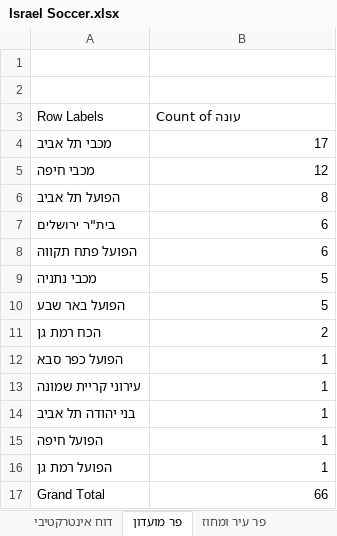
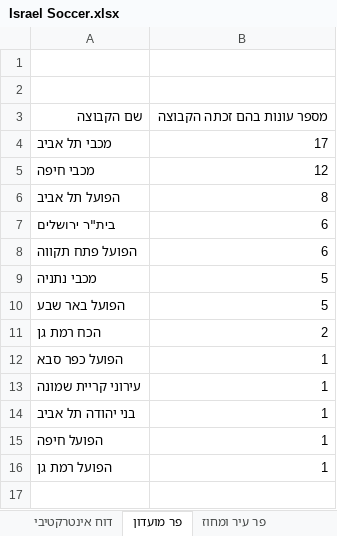
Before and after one commit to silvuple/Excel-projects, an Excel workbook: Israel Soccer.xlsx, sheet פר מועדון, drawn as a sheet; values as stored, in another font and other column widths than the file's, no borders; charts and pictures not drawn; removed rows and columns are numbered as before the commit, all else as after; the diff names each change by its address in the sheet, - before the commit and + after, or states it on an @@ line.

```diff
--- a/Israel Soccer.xlsx (sheet פר מועדון)
+++ b/Israel Soccer.xlsx (sheet פר מועדון)
-row 3: Row Labels | Count of עונה
+row 3: שם הקבוצה | מספר עונות בהם זכתה הקבוצה
-row 17: Grand Total | 66
```
Also changed, not shown: sheet פר עיר ומחוז, charts or pictures.
